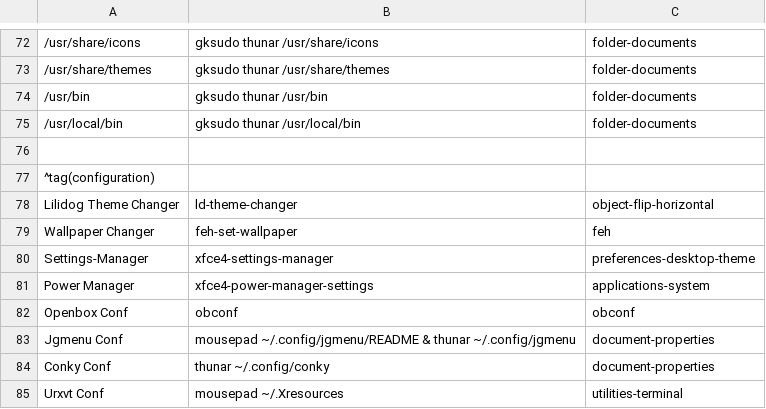
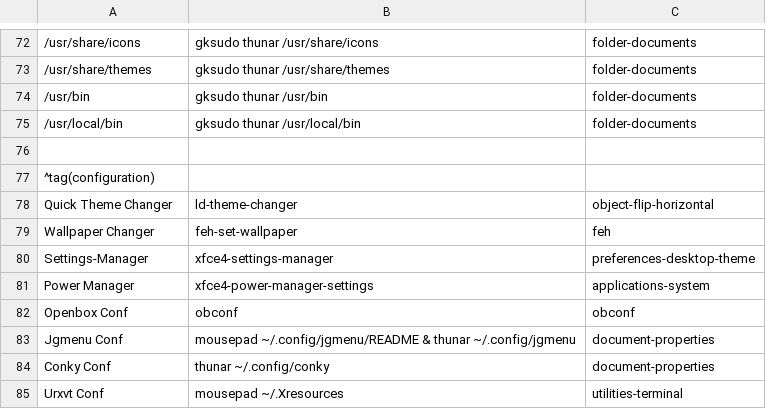
Before and after one commit to sleekmason/Lilidog, a CSV file: config/includes.chroot_after_packages/etc/skel/.config/jgmenu/jgmenu.bak/mymenu.csv, drawn as a sheet; only a part is shown, gaps mark what is left out; the diff names each change by its address in the sheet, - before the commit and + after, or states it on an @@ line.

Commit message:
changed Lilidog Theme Changer to Quick Theme Changer

```diff
--- a/config/includes.chroot_after_packages/etc/skel/.config/jgmenu/jgmenu.bak/mymenu.csv
+++ b/config/includes.chroot_after_packages/etc/skel/.config/jgmenu/jgmenu.bak/mymenu.csv
-A78: Lilidog Theme Changer
+A78: Quick Theme Changer
```
Also changed, not shown: config/includes.chroot_after_packages/etc/skel/.config/jgmenu/mymenu.csv.
